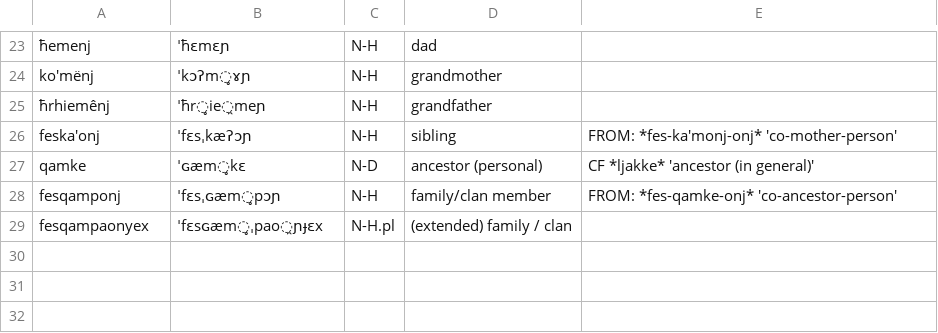
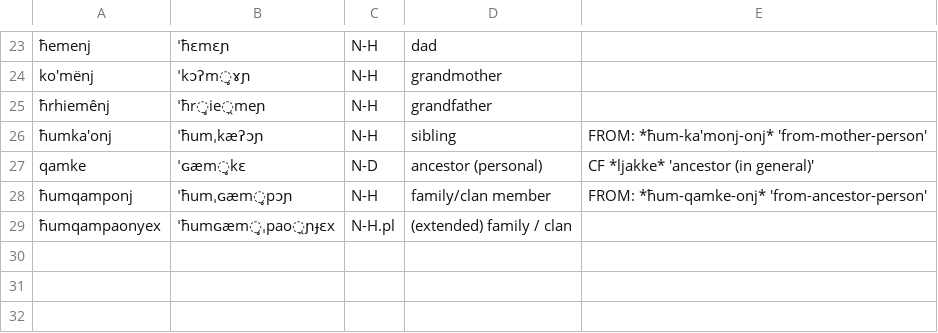
Before and after one commit to ausazh/Uhhuonanjh, a CSV file: vocab/5 - Society.csv, drawn as a sheet; only a part is shown, gaps mark what is left out.

```diff
--- a/vocab/5 - Society.csv
+++ b/vocab/5 - Society.csv
@@ -25,6 +25,6 @@ ko'mënj,ˈkɔʔm̥ɤɲ,N-H,grandmother,
 ħrhiemênj,ˈħr̥ie̯meɲ,N-H,grandfather,
-feska'onj,ˈfɛsˌkæʔɔɲ,N-H,sibling,FROM: *fes-ka'monj-onj* 'co-mother-person'
+ħumka'onj,ˈħumˌkæʔɔɲ,N-H,sibling,FROM: *ħum-ka'monj-onj* 'from-mother-person'
 qamke,ˈɢæm̥kɛ,N-D,ancestor (personal),CF *ljakke* 'ancestor (in general)'
-fesqamponj,ˈfɛsˌɢæm̥pɔɲ,N-H,family/clan member,FROM: *fes-qamke-onj* 'co-ancestor-person'
-fesqampaonyex,ˈfɛsɢæm̥ˌpao̯ɲɟɛx,N-H.pl,(extended) family / clan,
+ħumqamponj,ˈħumˌɢæm̥pɔɲ,N-H,family/clan member,FROM: *ħum-qamke-onj* 'from-ancestor-person'
+ħumqampaonyex,ˈħumɢæm̥ˌpao̯ɲɟɛx,N-H.pl,(extended) family / clan,
 
```
Also changed, not shown: vocab/1 - Basic.csv, vocab/2 - Nature.csv, 13 other files.
